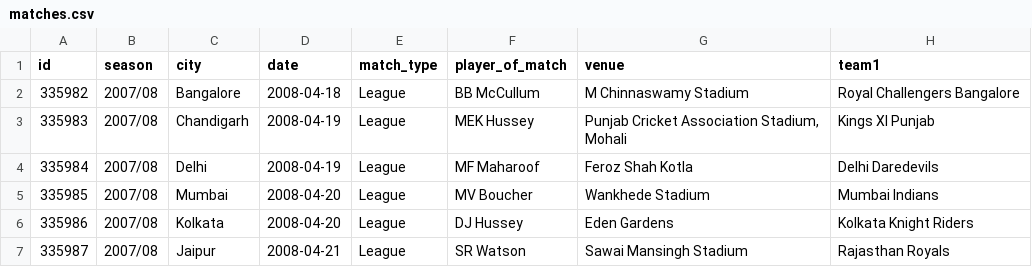
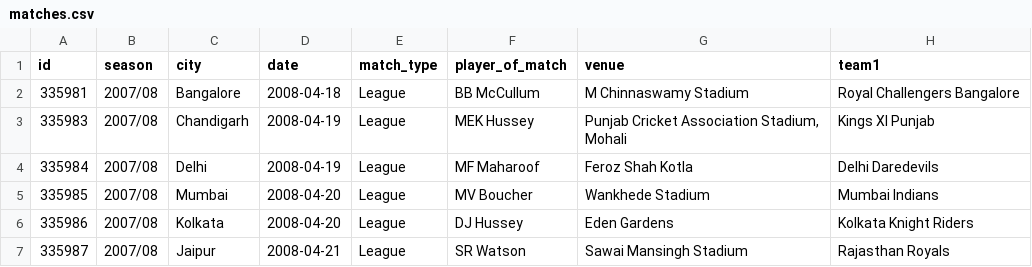
Before and after one commit to amananand-05/cric-backend, a CSV file: db/matches.csv, drawn as a sheet; only a part is shown; the diff names each change by its address in the sheet, - before the commit and + after, or states it on an @@ line.

```diff
--- a/db/matches.csv
+++ b/db/matches.csv
-A2 (id): 335982
+A2 (id): 335981
```
Also changed, not shown: 9 other files.
